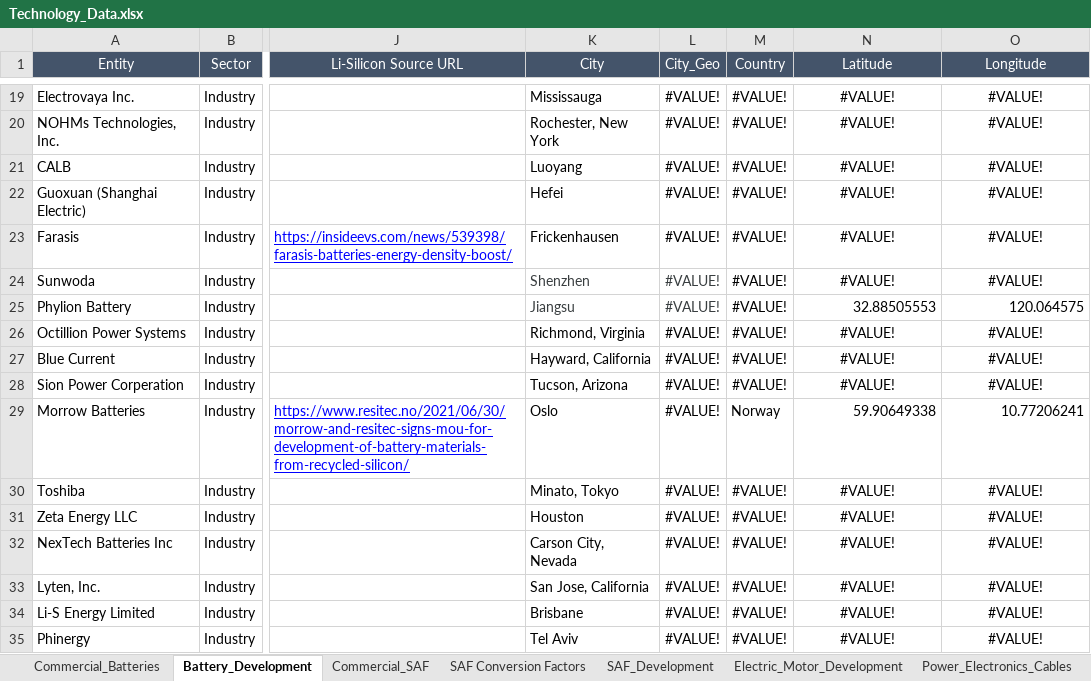
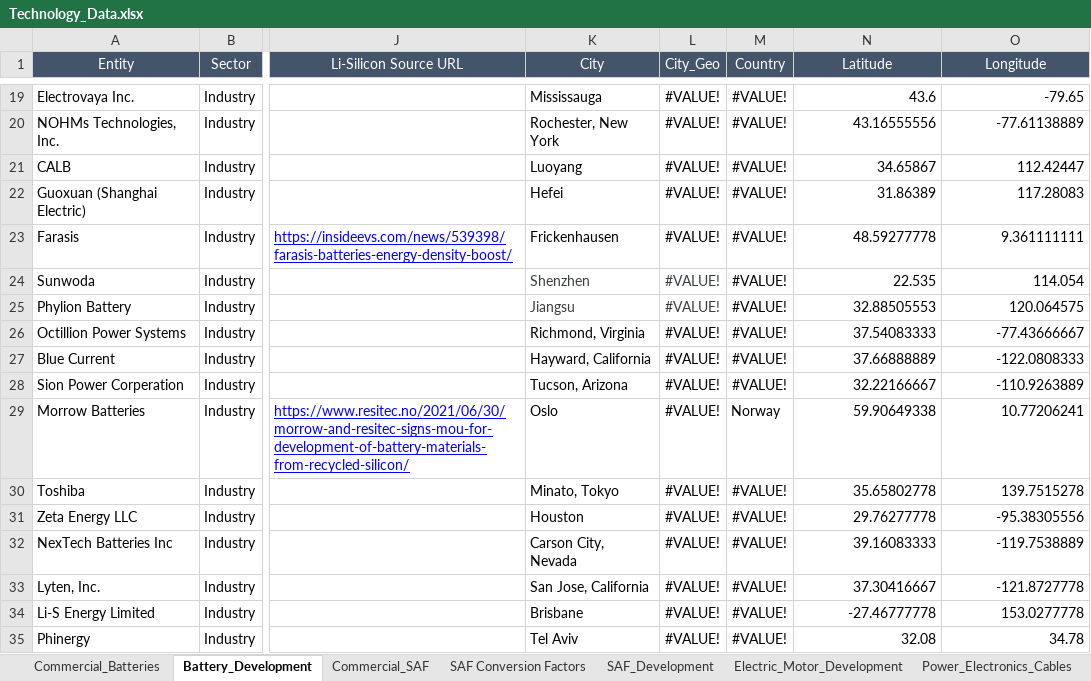
Before and after one commit to leadsgroup/RESEARCH, an Excel workbook: 22_Dashboard/Data/Technology/Technology_Data.xlsx, sheet Battery_Development, drawn as a sheet; only a part is shown, gaps mark what is left out; values as stored, in another font and other column widths than the file's, no borders; the diff covers the shown part only; the diff names each change by its address in the sheet, - before the commit and + after, or states it on an @@ line.

```diff
--- a/22_Dashboard/Data/Technology/Technology_Data.xlsx (sheet Battery_Development)
+++ b/22_Dashboard/Data/Technology/Technology_Data.xlsx (sheet Battery_Development)
-N19:O24 alignment: center
+N19:O24 alignment: right
-N19 (Latitude): #VALUE!
+N19 (Latitude): 43.6
-O19 (Longitude): #VALUE!
+O19 (Longitude): -79.65
-N20 (Latitude): #VALUE!
+N20 (Latitude): 43.16555556
-O20 (Longitude): #VALUE!
+O20 (Longitude): -77.61138889
-N21 (Latitude): #VALUE!
+N21 (Latitude): 34.65867
-O21 (Longitude): #VALUE!
+O21 (Longitude): 112.42447
-N22 (Latitude): #VALUE!
+N22 (Latitude): 31.86389
-O22 (Longitude): #VALUE!
+O22 (Longitude): 117.28083
-N23 (Latitude): #VALUE!
+N23 (Latitude): 48.59277778
-O23 (Longitude): #VALUE!
+O23 (Longitude): 9.361111111
-N24 (Latitude): #VALUE!
+N24 (Latitude): 22.535
-O24 (Longitude): #VALUE!
+O24 (Longitude): 114.054
-N26 (Latitude): #VALUE!
+N26 (Latitude): 37.54083333
-N26:O28 alignment: center
+N26:O28 alignment: right
-O26 (Longitude): #VALUE!
+O26 (Longitude): -77.43666667
-N27 (Latitude): #VALUE!
+N27 (Latitude): 37.66888889
-O27 (Longitude): #VALUE!
+O27 (Longitude): -122.0808333
-N28 (Latitude): #VALUE!
+N28 (Latitude): 32.22166667
-O28 (Longitude): #VALUE!
+O28 (Longitude): -110.9263889
-N30 (Latitude): #VALUE!
+N30 (Latitude): 35.65802778
-N30:O35 alignment: center
+N30:O35 alignment: right
-O30 (Longitude): #VALUE!
+O30 (Longitude): 139.7515278
-N31 (Latitude): #VALUE!
+N31 (Latitude): 29.76277778
-O31 (Longitude): #VALUE!
+O31 (Longitude): -95.38305556
-N32 (Latitude): #VALUE!
+N32 (Latitude): 39.16083333
-O32 (Longitude): #VALUE!
+O32 (Longitude): -119.7538889
-N33 (Latitude): #VALUE!
+N33 (Latitude): 37.30416667
-O33 (Longitude): #VALUE!
+O33 (Longitude): -121.8727778
-N34 (Latitude): #VALUE!
+N34 (Latitude): -27.46777778
-O34 (Longitude): #VALUE!
+O34 (Longitude): 153.0277778
-N35 (Latitude): #VALUE!
+N35 (Latitude): 32.08
-O35 (Longitude): #VALUE!
+O35 (Longitude): 34.78
```
Also changed, not shown: 200 edited cells and cell formats elsewhere in this sheet, sheet Commercial_SAF, sheet SAF Conversion Factors, sheet SAF_Development, sheet Electric_Motor_Development, sheet Commercial_Batteries, formulas that keep their value, hidden cells, 22_Dashboard/Data/US_Climate/Monthly_US_County_Temperature_2019.xlsx, 15 other files.
